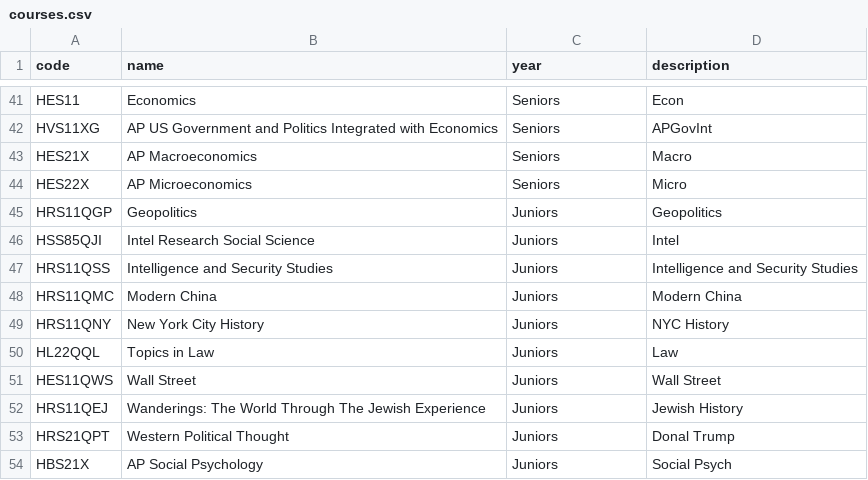
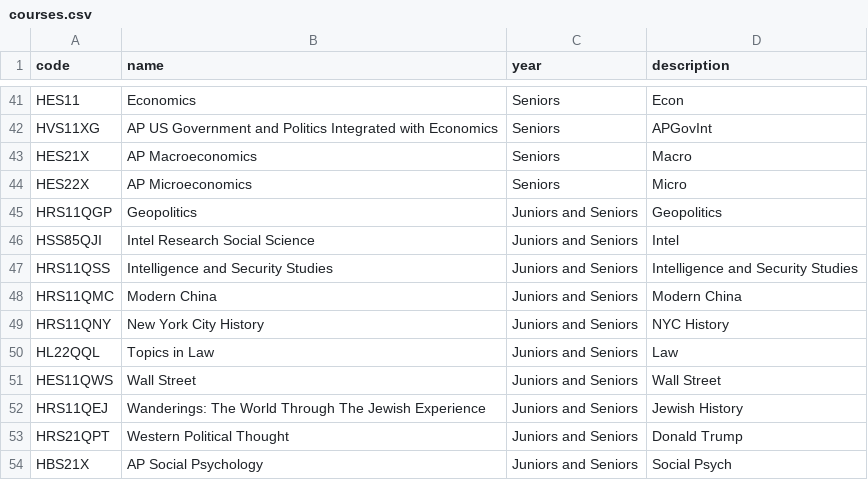
Before and after one commit to FelicityPictures/Super-Broccoli, a CSV file: courses.csv, drawn as a sheet; only a part is shown, gaps mark what is left out.

Commit message:
Update courses.csv

```diff
--- a/courses.csv
+++ b/courses.csv
@@ -44,11 +44,11 @@ HES21X,AP Macroeconomics,Seniors,Macro
 HES22X,AP Microeconomics,Seniors,Micro
-HRS11QGP,Geopolitics,Juniors,Geopolitics
-HSS85QJI,Intel Research Social Science,Juniors,Intel
-HRS11QSS,Intelligence and Security Studies,Juniors,Intelligence and Security Studies
-HRS11QMC,Modern China,Juniors,Modern China
-HRS11QNY,New York City History,Juniors,NYC History
-HL22QQL,Topics in Law,Juniors,Law
-HES11QWS,Wall Street,Juniors,Wall Street
-HRS11QEJ,Wanderings: The World Through The Jewish Experience,Juniors,Jewish History
-HRS21QPT,Western Political Thought,Juniors,Donal Trump
-HBS21X,AP Social Psychology,Juniors,Social Psych
+HRS11QGP,Geopolitics,Juniors and Seniors,Geopolitics
+HSS85QJI,Intel Research Social Science,Juniors and Seniors,Intel
+HRS11QSS,Intelligence and Security Studies,Juniors and Seniors,Intelligence and Security Studies
+HRS11QMC,Modern China,Juniors and Seniors,Modern China
+HRS11QNY,New York City History,Juniors and Seniors,NYC History
+HL22QQL,Topics in Law,Juniors and Seniors,Law
+HES11QWS,Wall Street,Juniors and Seniors,Wall Street
+HRS11QEJ,Wanderings: The World Through The Jewish Experience,Juniors and Seniors,Jewish History
+HRS21QPT,Western Political Thought,Juniors and Seniors,Donald Trump
+HBS21X,AP Social Psychology,Juniors and Seniors,Social Psych
```
